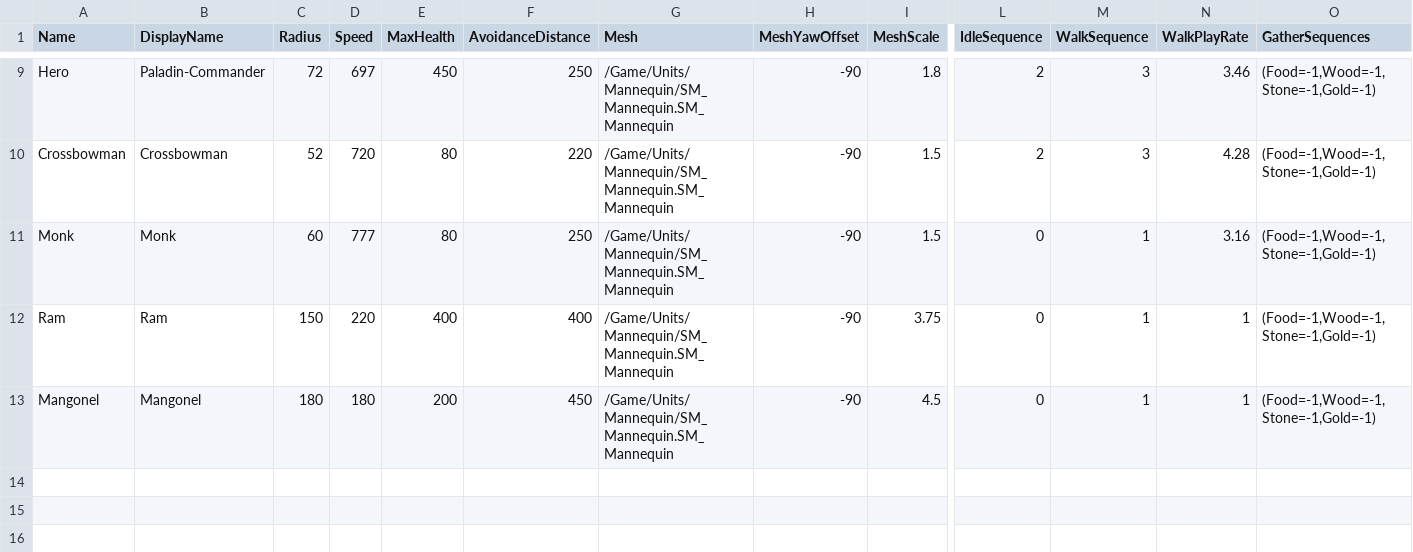
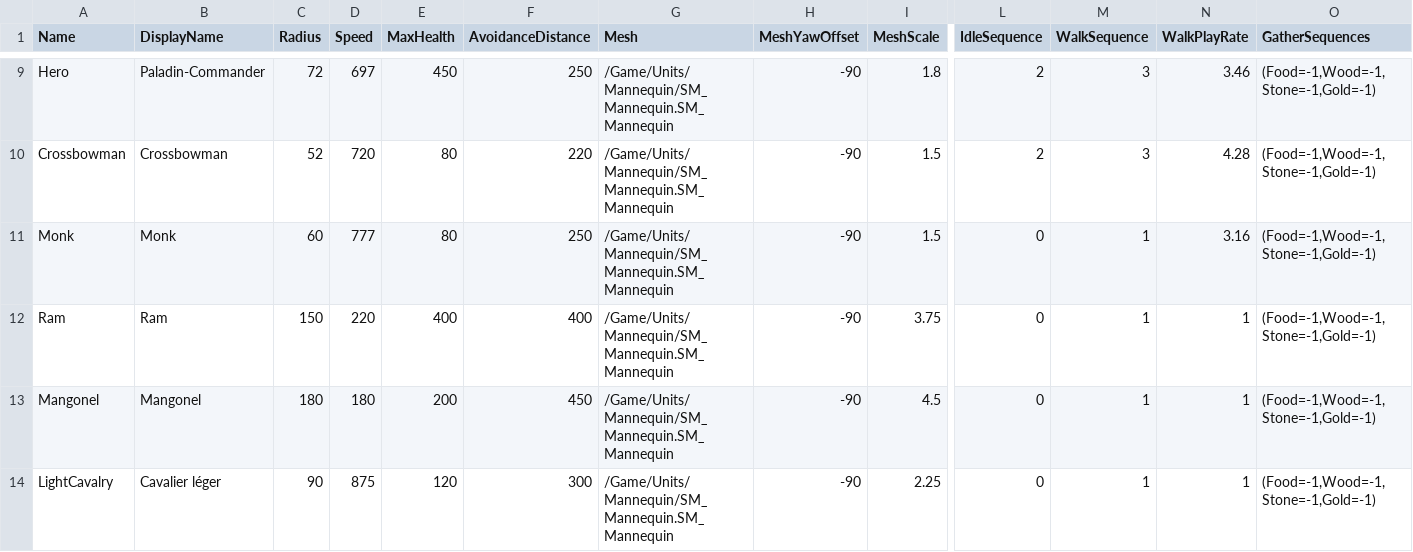
Before and after one commit to esdragor/MyCrusader, a CSV file: Tools/Data/UnitTypes.csv, drawn as a sheet; only a part is shown, gaps mark what is left out; rows hold the shown columns only; the diff names each change by its address in the sheet, - before the commit and + after, or states it on an @@ line.

Commit message:
Cavalry C1 (D672), data: Stable (age 1, military, 150 wood, 20 s, D of page II) and LightCavalry rows (120 HP, 9 melee per 1.5 s, +10 Ranged, +20 Siege, armour 1/2, 875 cm/s, 80 food + 40 gold, 20 s, placeholder horse = scaled Mannequin like the Ram), UnitStats.md regenerated, fill_po keys for the two names. NOT BUILT: UnitTypes/BuildingTypes assets not regenerated, charge columns and LOCTEXT names are C2 (C++)

```diff
--- a/Tools/Data/UnitTypes.csv
+++ b/Tools/Data/UnitTypes.csv
+row 14: LightCavalry | Cavalier léger | 90 | 875 | 120 | 300 | /Game/Units/Mannequin/SM_Mannequin.SM_Mannequin | -90 | 2.25 | 0 | 1 | 1 | (Food=-1,Wood=-1,Stone=-1,Gold=-1)
```
Also changed, not shown: Tools/Data/BuildingTypes.csv, 3 other files.
